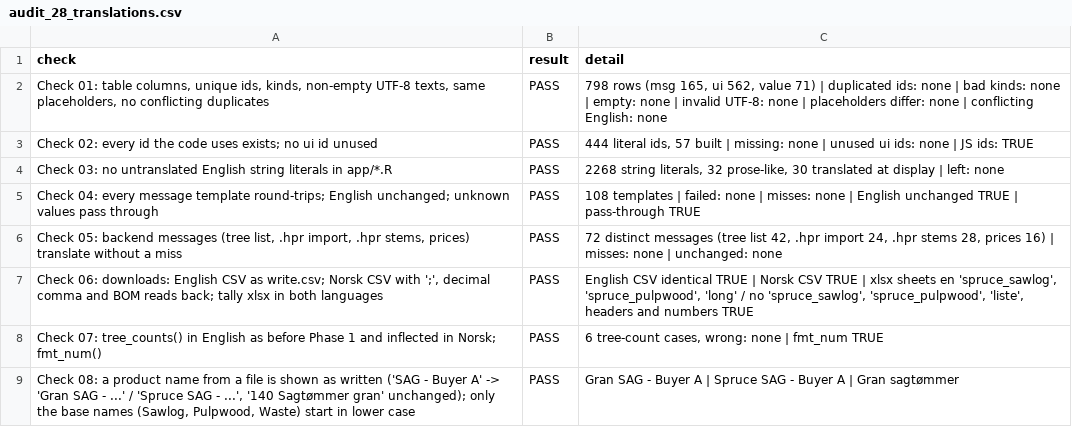
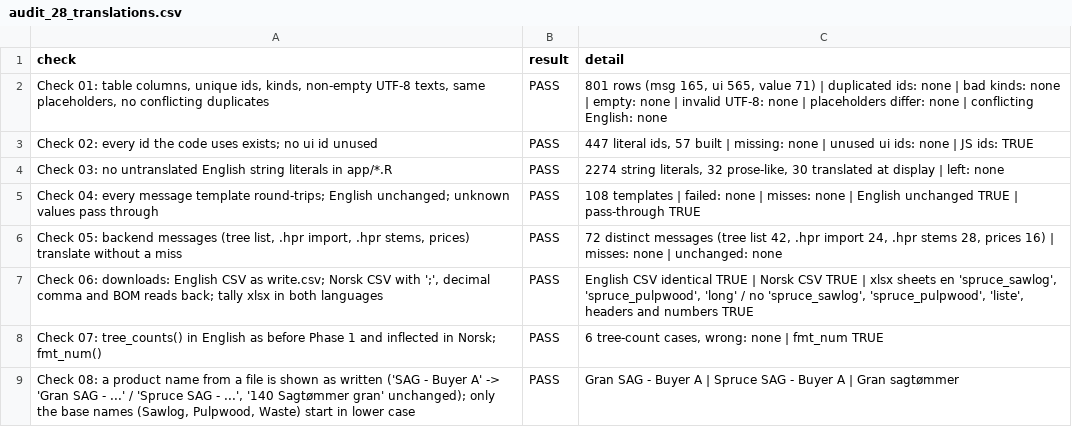
Before and after one commit to SmartForest-no/optBuck, a CSV file: outputs/i18n/audit_28_translations.csv, drawn as a sheet.

```diff
--- a/outputs/i18n/audit_28_translations.csv
+++ b/outputs/i18n/audit_28_translations.csv
@@ -1,5 +1,5 @@
 check,result,detail
-"Check 01: table columns, unique ids, kinds, non-empty UTF-8 texts, same placeholders, no conflicting duplicates",PASS,"798 rows (msg 165, ui 562, value 71) | duplicated ids: none | bad kinds: none | empty: none | invalid UTF-8: none | placeholders differ: none | conflicting English: none"
-Check 02: every id the code uses exists; no ui id unused,PASS,"444 literal ids, 57 built | missing: none | unused ui ids: none | JS ids: TRUE"
-Check 03: no untranslated English string literals in app/*.R,PASS,"2268 string literals, 32 prose-like, 30 translated at display | left: none"
+"Check 01: table columns, unique ids, kinds, non-empty UTF-8 texts, same placeholders, no conflicting duplicates",PASS,"801 rows (msg 165, ui 565, value 71) | duplicated ids: none | bad kinds: none | empty: none | invalid UTF-8: none | placeholders differ: none | conflicting English: none"
+Check 02: every id the code uses exists; no ui id unused,PASS,"447 literal ids, 57 built | missing: none | unused ui ids: none | JS ids: TRUE"
+Check 03: no untranslated English string literals in app/*.R,PASS,"2274 string literals, 32 prose-like, 30 translated at display | left: none"
 Check 04: every message template round-trips; English unchanged; unknown values pass through,PASS,108 templates | failed: none | misses: none | English unchanged TRUE | pass-through TRUE
```
Also changed, not shown: inst/extdata/inputs/i18n/translations.csv, 6 other files.
